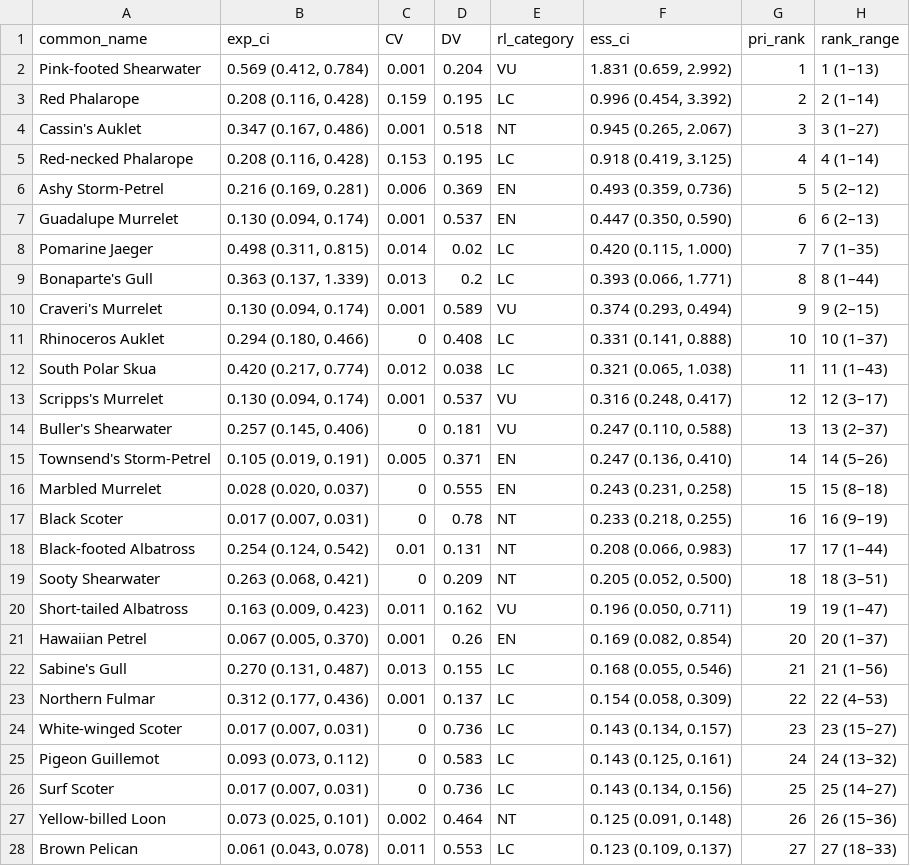
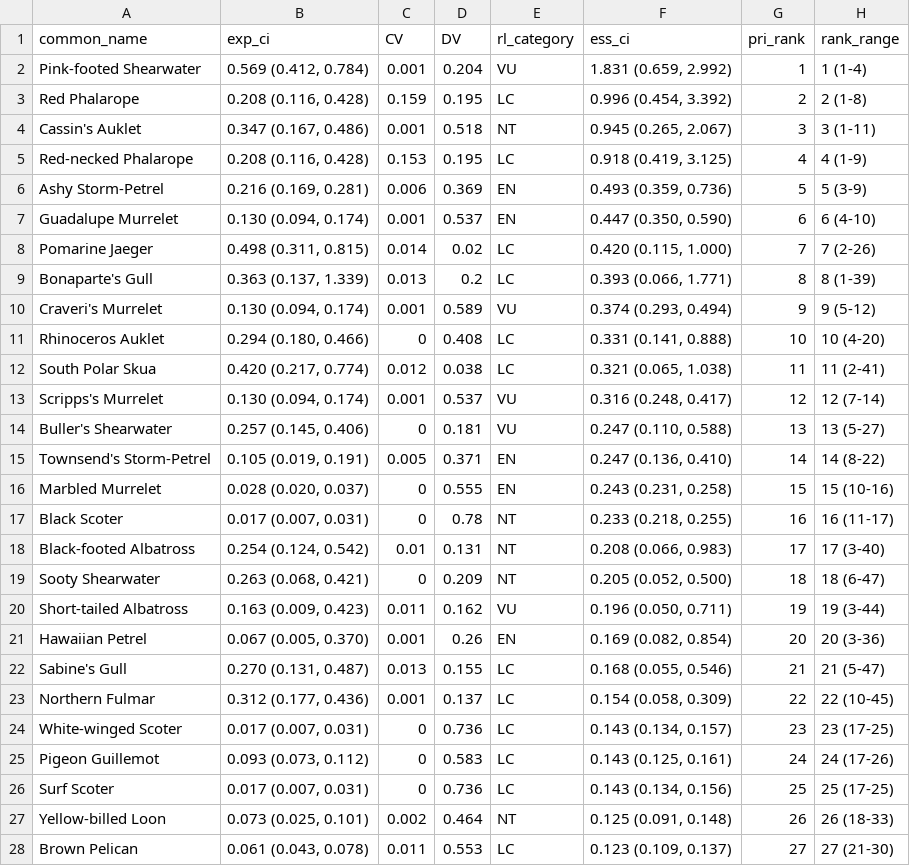
Before and after one commit to boriellis/pacific_OWED_seabird_prioritization, a CSV file: paper/CA_results_table.csv, drawn as a sheet; only a part is shown; the diff covers the shown part only.

```diff
--- a/paper/CA_results_table.csv
+++ b/paper/CA_results_table.csv
@@ -2,27 +2,27 @@ common_name,exp_ci,CV,DV,rl_category,ess_ci,pri_rank,rank_range
-Pink-footed Shearwater,"0.569 (0.412, 0.784)",0.001,0.204,VU,"1.831 (0.659, 2.992)",1,1 (1–13)
-Red Phalarope,"0.208 (0.116, 0.428)",0.159,0.195,LC,"0.996 (0.454, 3.392)",2,2 (1–14)
-Cassin's Auklet,"0.347 (0.167, 0.486)",0.001,0.518,NT,"0.945 (0.265, 2.067)",3,3 (1–27)
-Red-necked Phalarope,"0.208 (0.116, 0.428)",0.153,0.195,LC,"0.918 (0.419, 3.125)",4,4 (1–14)
-Ashy Storm-Petrel,"0.216 (0.169, 0.281)",0.006,0.369,EN,"0.493 (0.359, 0.736)",5,5 (2–12)
-Guadalupe Murrelet,"0.130 (0.094, 0.174)",0.001,0.537,EN,"0.447 (0.350, 0.590)",6,6 (2–13)
-Pomarine Jaeger,"0.498 (0.311, 0.815)",0.014,0.02,LC,"0.420 (0.115, 1.000)",7,7 (1–35)
-Bonaparte's Gull,"0.363 (0.137, 1.339)",0.013,0.2,LC,"0.393 (0.066, 1.771)",8,8 (1–44)
-Craveri's Murrelet,"0.130 (0.094, 0.174)",0.001,0.589,VU,"0.374 (0.293, 0.494)",9,9 (2–15)
-Rhinoceros Auklet,"0.294 (0.180, 0.466)",0,0.408,LC,"0.331 (0.141, 0.888)",10,10 (1–37)
-South Polar Skua,"0.420 (0.217, 0.774)",0.012,0.038,LC,"0.321 (0.065, 1.038)",11,11 (1–43)
-Scripps's Murrelet,"0.130 (0.094, 0.174)",0.001,0.537,VU,"0.316 (0.248, 0.417)",12,12 (3–17)
-Buller's Shearwater,"0.257 (0.145, 0.406)",0,0.181,VU,"0.247 (0.110, 0.588)",13,13 (2–37)
-Townsend's Storm-Petrel,"0.105 (0.019, 0.191)",0.005,0.371,EN,"0.247 (0.136, 0.410)",14,14 (5–26)
-Marbled Murrelet,"0.028 (0.020, 0.037)",0,0.555,EN,"0.243 (0.231, 0.258)",15,15 (8–18)
-Black Scoter,"0.017 (0.007, 0.031)",0,0.78,NT,"0.233 (0.218, 0.255)",16,16 (9–19)
-Black-footed Albatross,"0.254 (0.124, 0.542)",0.01,0.131,NT,"0.208 (0.066, 0.983)",17,17 (1–44)
-Sooty Shearwater,"0.263 (0.068, 0.421)",0,0.209,NT,"0.205 (0.052, 0.500)",18,18 (3–51)
-Short-tailed Albatross,"0.163 (0.009, 0.423)",0.011,0.162,VU,"0.196 (0.050, 0.711)",19,19 (1–47)
-Hawaiian Petrel,"0.067 (0.005, 0.370)",0.001,0.26,EN,"0.169 (0.082, 0.854)",20,20 (1–37)
-Sabine's Gull,"0.270 (0.131, 0.487)",0.013,0.155,LC,"0.168 (0.055, 0.546)",21,21 (1–56)
-Northern Fulmar,"0.312 (0.177, 0.436)",0.001,0.137,LC,"0.154 (0.058, 0.309)",22,22 (4–53)
-White-winged Scoter,"0.017 (0.007, 0.031)",0,0.736,LC,"0.143 (0.134, 0.157)",23,23 (15–27)
-Pigeon Guillemot,"0.093 (0.073, 0.112)",0,0.583,LC,"0.143 (0.125, 0.161)",24,24 (13–32)
-Surf Scoter,"0.017 (0.007, 0.031)",0,0.736,LC,"0.143 (0.134, 0.156)",25,25 (14–27)
-Yellow-billed Loon,"0.073 (0.025, 0.101)",0.002,0.464,NT,"0.125 (0.091, 0.148)",26,26 (15–36)
-Brown Pelican,"0.061 (0.043, 0.078)",0.011,0.553,LC,"0.123 (0.109, 0.137)",27,27 (18–33)
+"Pink-footed Shearwater","0.569 (0.412, 0.784)",0.001,0.204,"VU","1.831 (0.659, 2.992)",1,"1 (1-4)"
+"Red Phalarope","0.208 (0.116, 0.428)",0.159,0.195,"LC","0.996 (0.454, 3.392)",2,"2 (1-8)"
+"Cassin's Auklet","0.347 (0.167, 0.486)",0.001,0.518,"NT","0.945 (0.265, 2.067)",3,"3 (1-11)"
+"Red-necked Phalarope","0.208 (0.116, 0.428)",0.153,0.195,"LC","0.918 (0.419, 3.125)",4,"4 (1-9)"
+"Ashy Storm-Petrel","0.216 (0.169, 0.281)",0.006,0.369,"EN","0.493 (0.359, 0.736)",5,"5 (3-9)"
+"Guadalupe Murrelet","0.130 (0.094, 0.174)",0.001,0.537,"EN","0.447 (0.350, 0.590)",6,"6 (4-10)"
+"Pomarine Jaeger","0.498 (0.311, 0.815)",0.014,0.02,"LC","0.420 (0.115, 1.000)",7,"7 (2-26)"
+"Bonaparte's Gull","0.363 (0.137, 1.339)",0.013,0.2,"LC","0.393 (0.066, 1.771)",8,"8 (1-39)"
+"Craveri's Murrelet","0.130 (0.094, 0.174)",0.001,0.589,"VU","0.374 (0.293, 0.494)",9,"9 (5-12)"
+"Rhinoceros Auklet","0.294 (0.180, 0.466)",0,0.408,"LC","0.331 (0.141, 0.888)",10,"10 (4-20)"
+"South Polar Skua","0.420 (0.217, 0.774)",0.012,0.038,"LC","0.321 (0.065, 1.038)",11,"11 (2-41)"
+"Scripps's Murrelet","0.130 (0.094, 0.174)",0.001,0.537,"VU","0.316 (0.248, 0.417)",12,"12 (7-14)"
+"Buller's Shearwater","0.257 (0.145, 0.406)",0,0.181,"VU","0.247 (0.110, 0.588)",13,"13 (5-27)"
+"Townsend's Storm-Petrel","0.105 (0.019, 0.191)",0.005,0.371,"EN","0.247 (0.136, 0.410)",14,"14 (8-22)"
+"Marbled Murrelet","0.028 (0.020, 0.037)",0,0.555,"EN","0.243 (0.231, 0.258)",15,"15 (10-16)"
+"Black Scoter","0.017 (0.007, 0.031)",0,0.78,"NT","0.233 (0.218, 0.255)",16,"16 (11-17)"
+"Black-footed Albatross","0.254 (0.124, 0.542)",0.01,0.131,"NT","0.208 (0.066, 0.983)",17,"17 (3-40)"
+"Sooty Shearwater","0.263 (0.068, 0.421)",0,0.209,"NT","0.205 (0.052, 0.500)",18,"18 (6-47)"
+"Short-tailed Albatross","0.163 (0.009, 0.423)",0.011,0.162,"VU","0.196 (0.050, 0.711)",19,"19 (3-44)"
+"Hawaiian Petrel","0.067 (0.005, 0.370)",0.001,0.26,"EN","0.169 (0.082, 0.854)",20,"20 (3-36)"
+"Sabine's Gull","0.270 (0.131, 0.487)",0.013,0.155,"LC","0.168 (0.055, 0.546)",21,"21 (5-47)"
+"Northern Fulmar","0.312 (0.177, 0.436)",0.001,0.137,"LC","0.154 (0.058, 0.309)",22,"22 (10-45)"
+"White-winged Scoter","0.017 (0.007, 0.031)",0,0.736,"LC","0.143 (0.134, 0.157)",23,"23 (17-25)"
+"Pigeon Guillemot","0.093 (0.073, 0.112)",0,0.583,"LC","0.143 (0.125, 0.161)",24,"24 (17-26)"
+"Surf Scoter","0.017 (0.007, 0.031)",0,0.736,"LC","0.143 (0.134, 0.156)",25,"25 (17-25)"
+"Yellow-billed Loon","0.073 (0.025, 0.101)",0.002,0.464,"NT","0.125 (0.091, 0.148)",26,"26 (18-33)"
+"Brown Pelican","0.061 (0.043, 0.078)",0.011,0.553,"LC","0.123 (0.109, 0.137)",27,"27 (21-30)"
```
Also changed, not shown: 46 edited cells elsewhere in this file, paper/POCS_results_table.csv, 10 other files.
